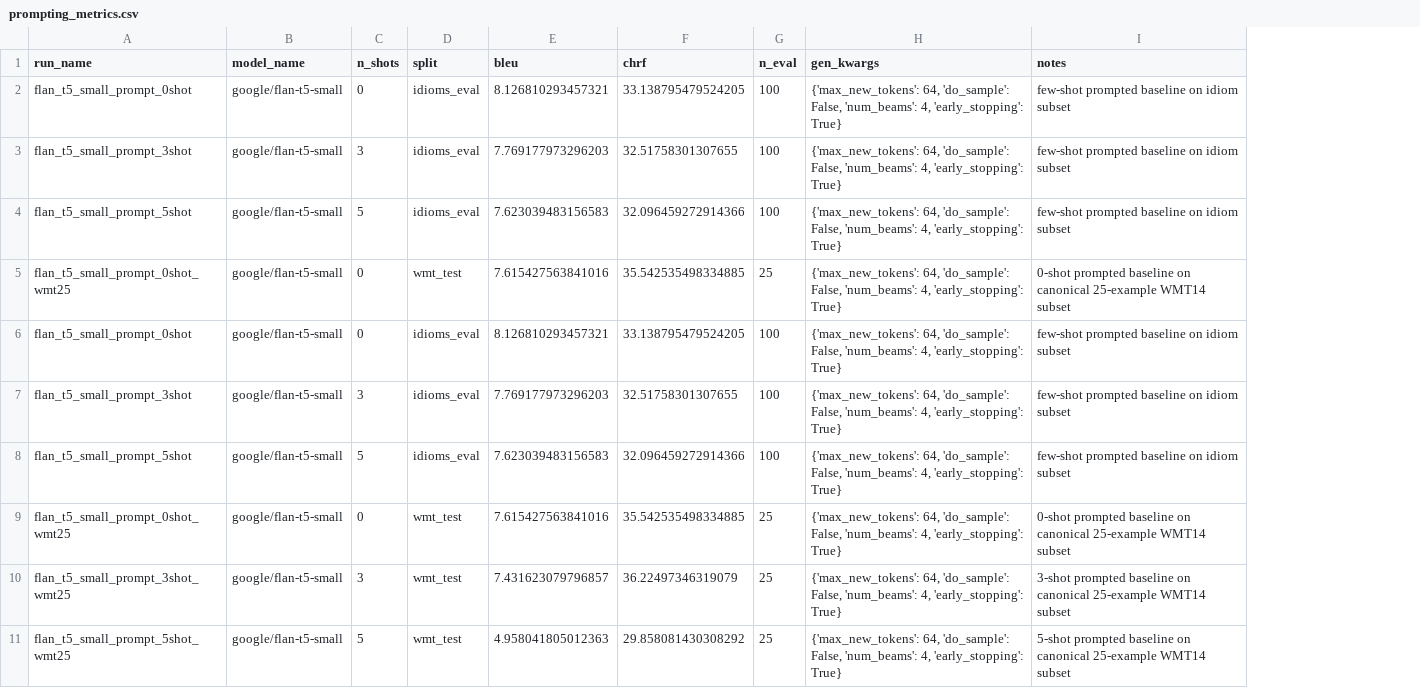
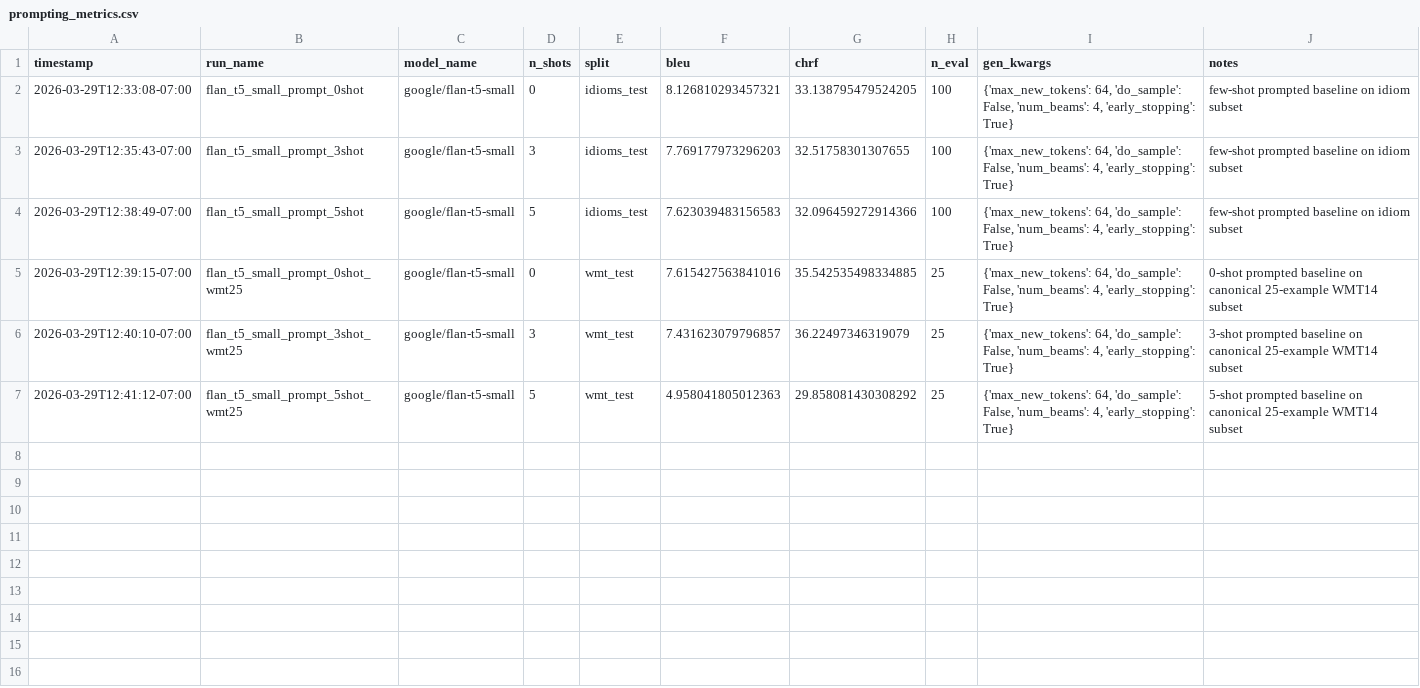
Before and after one commit to auntiepersilla/Idiom_Aware_MT_Finetuning_EN-DE, a CSV file: results/prompting_metrics.csv, drawn as a sheet; removed rows and columns are numbered as before the commit, all else as after; the diff names each change by its address in the sheet, - before the commit and + after, or states it on an @@ line.

```diff
--- a/results/prompting_metrics.csv
+++ b/results/prompting_metrics.csv
+column A (timestamp), rows 2-7: 2026-03-29T12:33:08-07:00 | 2026-03-29T12:35:43-07:00 | 2026-03-29T12:38:49-07:00 | 2026-03-29T12:39:15-07:00 | 2026-03-29T12:40:10-07:00 | 2026-03-29T12:41:12-07:00
-E2:E4 (split): idioms_eval
+E2:E4 (split): idioms_test
-row 5: flan_t5_small_prompt_0shot_wmt25 | google/flan-t5-small | 0 | wmt_test | 7.615427563841016 | 35.542535498334885 | 25 | {'max_new_tokens': 64, 'do_sample': False, 'num_beams': 4, 'early_stopping': True} | 0-shot prompted baseline on canonical 25-example WMT14 subset
-row 6: flan_t5_small_prompt_0shot | google/flan-t5-small | 0 | idioms_eval | 8.126810293457321 | 33.138795479524205 | 100 | {'max_new_tokens': 64, 'do_sample': False, 'num_beams': 4, 'early_stopping': True} | few-shot prompted baseline on idiom subset
-row 7: flan_t5_small_prompt_3shot | google/flan-t5-small | 3 | idioms_eval | 7.769177973296203 | 32.51758301307655 | 100 | {'max_new_tokens': 64, 'do_sample': False, 'num_beams': 4, 'early_stopping': True} | few-shot prompted baseline on idiom subset
-row 8: flan_t5_small_prompt_5shot | google/flan-t5-small | 5 | idioms_eval | 7.623039483156583 | 32.096459272914366 | 100 | {'max_new_tokens': 64, 'do_sample': False, 'num_beams': 4, 'early_stopping': True} | few-shot prompted baseline on idiom subset
```
Also changed, not shown: qual_preds/comet_eval/comet_sentence_spread.csv, qual_preds/comet_eval/comet_summary_by_group.csv, 17 other files.
